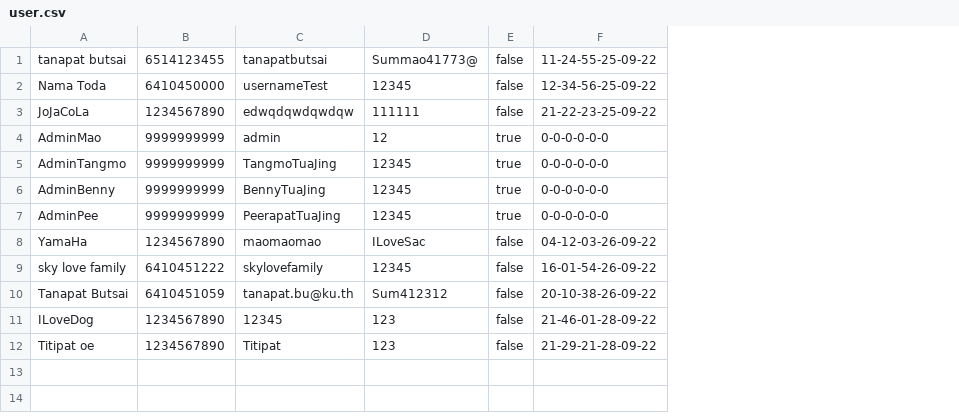
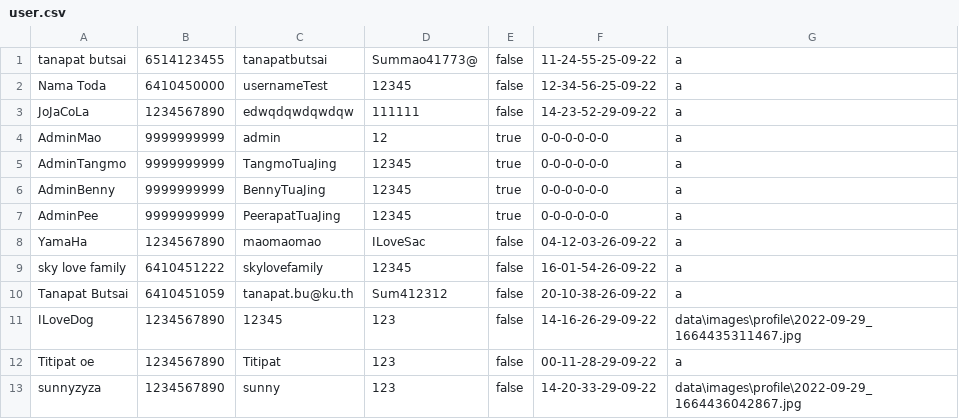
Before and after one commit to TanapatButsai/eieitest, a CSV file: data/user.csv, drawn as a sheet; the diff names each change by its address in the sheet, - before the commit and + after, or states it on an @@ line.

Commit message:
profile user

```diff
--- a/data/user.csv
+++ b/data/user.csv
+column G, rows 1-12: a | a | a | a | a | a | a | a | a | a | data\images\profile\2022-09-29_1664435311467.jpg | a
-F3: 21-22-23-25-09-22
+F3: 14-23-52-29-09-22
-F11: 21-46-01-28-09-22
+F11: 14-16-26-29-09-22
-F12: 21-29-21-28-09-22
+F12: 00-11-28-29-09-22
+row 13: sunnyzyza | 1234567890 | sunny | 123 | false | 14-20-33-29-09-22 | data\images\profile\2022-09-29_1664436042867.jpg
```
Also changed, not shown: 26 other files.
